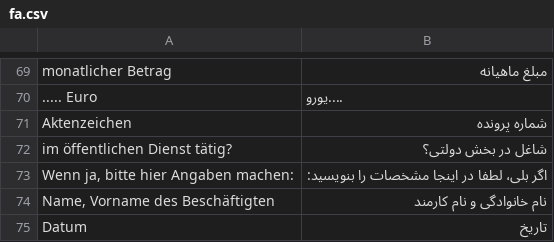
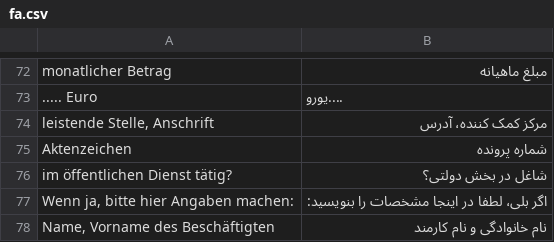
Before and after one commit to kub-berlin/formularprojekt, a CSV file: data/KG1/fa.csv, drawn as a sheet; only a part is shown, gaps mark what is left out; the shorter side is filled out with more unchanged rows; the diff covers the shown part only.

```diff
--- a/data/KG1/fa.csv
+++ b/data/KG1/fa.csv
@@ -70,2 +73,3 @@
 "..... Euro","....یورو"
+"leistende Stelle, Anschrift","مرکز کمک کننده، آدرس "
 "Aktenzeichen","شماره پرونده"
```
Also changed, not shown: 6 added rows elsewhere in this file, data/KG3b/en.csv, data/KG5a/de-simple.csv, 3 other files.
